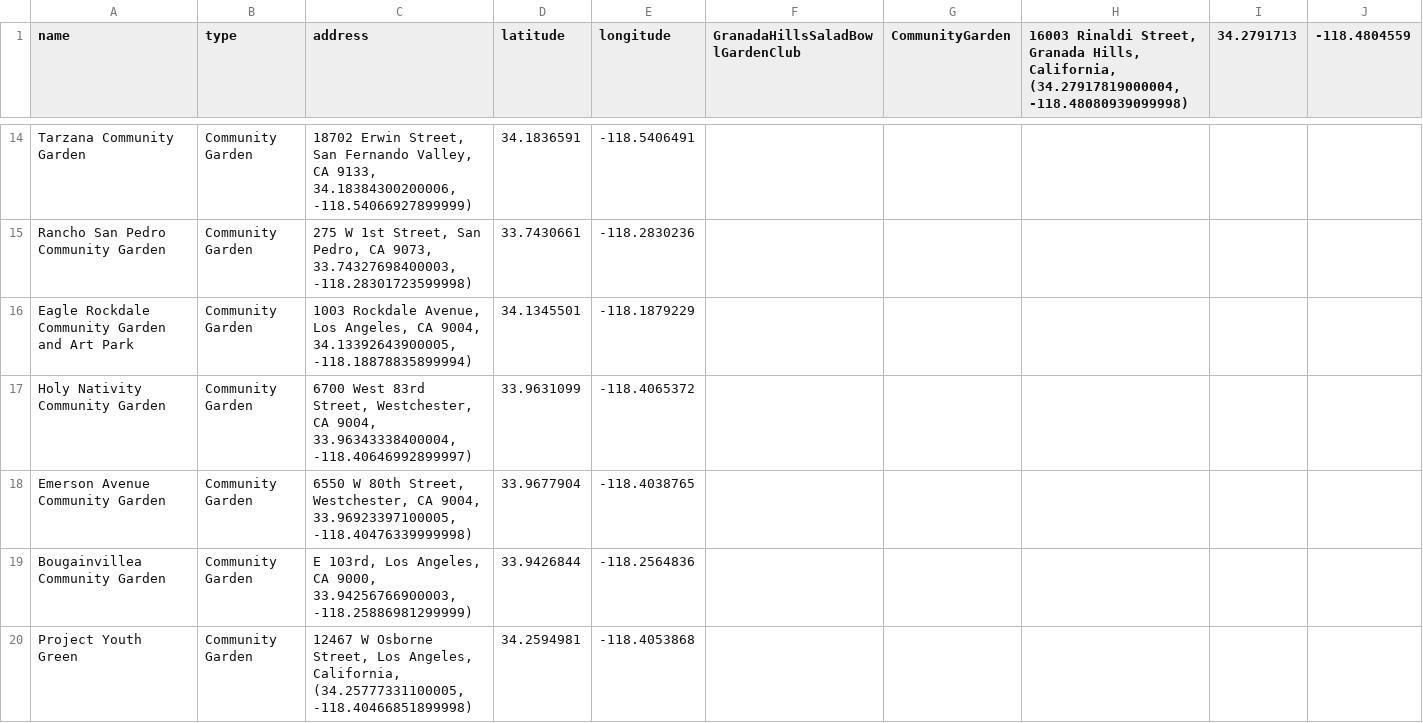
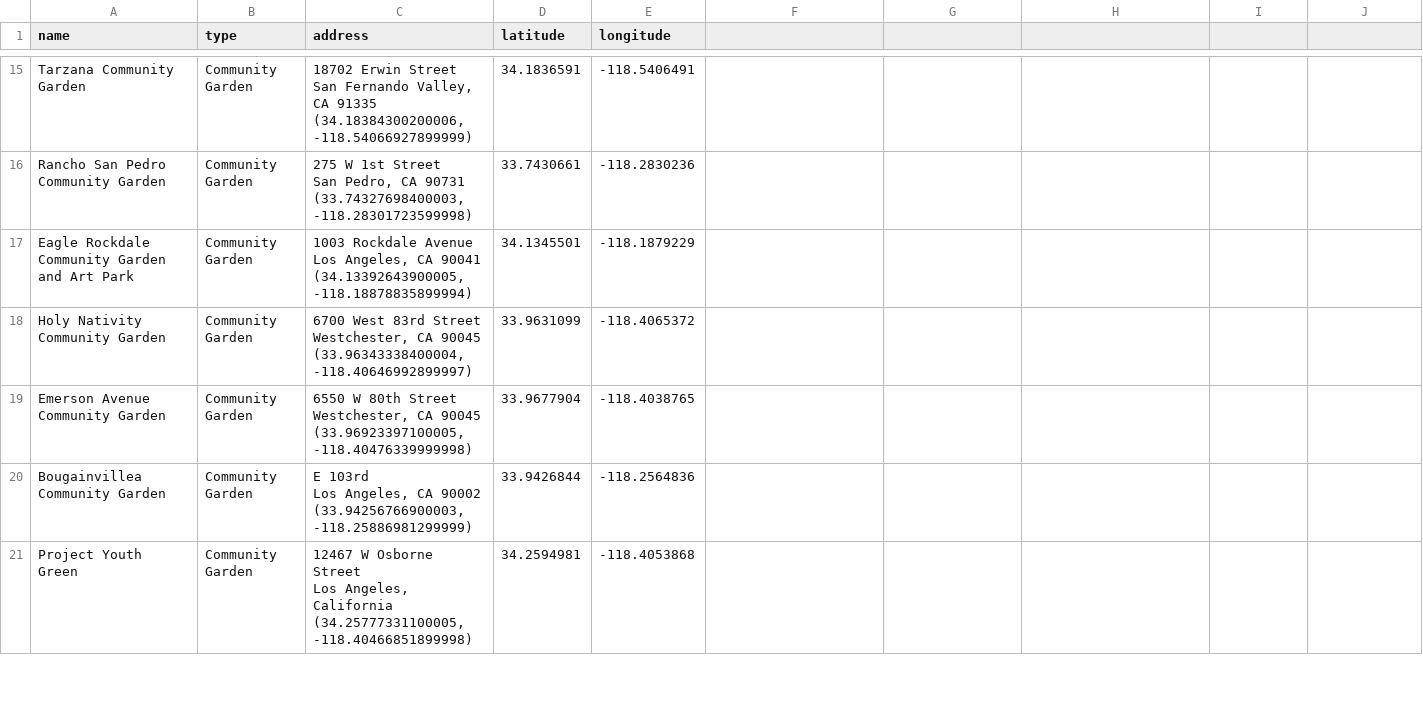
Before and after one commit to hackforla/food-oasis-la, a CSV file: _data/community_gardens_andrew.csv, drawn as a sheet; only a part is shown, gaps mark what is left out; addresses are those after the commit; ↵ is a line break in a cell; the diff covers the shown part only; the diff names each change by its address in the sheet, - before the commit and + after, or states it on an @@ line.

Commit message:
Fix community garden data

```diff
--- a/_data/community_gardens_andrew.csv
+++ b/_data/community_gardens_andrew.csv
-F1: GranadaHillsSaladBowlGardenClub
+F1: (empty)
-G1: CommunityGarden
+G1: (empty)
-H1: 16003 Rinaldi Street, Granada Hills, California, (34.27917819000004, -118.48080939099998)
+H1: (empty)
-I1: 34.2791713
+I1: (empty)
-J1: -118.4804559
+J1: (empty)
-C15 (address): 18702 Erwin Street, San Fernando Valley, CA 9133, 34.18384300200006, -118.54066927899999)
+C15 (address): 18702 Erwin Street ↵ San Fernando Valley, CA 91335 ↵ (34.18384300200006, -118.54066927899999)
-C16 (address): …W 1st Street, San Pedro, CA 9073, 33.74327698400003, -118.28301723599998)
+C16 (address): …W 1st Street ↵ San Pedro, CA 90731 ↵ (33.74327698400003, -118.28301723599998)
-C17 (address): 1003 Rockdale Avenue, Los Angeles, CA 9004, 34.13392643900005, -118.18878835899994)
+C17 (address): 1003 Rockdale Avenue ↵ Los Angeles, CA 90041 ↵ (34.13392643900005, -118.18878835899994)
-C18 (address): …West 83rd Street, Westchester, CA 9004, 33.96343338400004, -118.40646992899997)
+C18 (address): …West 83rd Street ↵ Westchester, CA 90045 ↵ (33.96343338400004, -118.40646992899997)
-C19 (address): …W 80th Street, Westchester, CA 9004, 33.96923397100005, -118.40476339999998)
+C19 (address): …W 80th Street ↵ Westchester, CA 90045 ↵ (33.96923397100005, -118.40476339999998)
-C20 (address): E 103rd, Los Angeles, CA 9000, 33.94256766900003, -118.25886981299999)
+C20 (address): E 103rd ↵ Los Angeles, CA 90002 ↵ (33.94256766900003, -118.25886981299999)
-C21 (address): …W Osborne Street, Los Angeles, California, (34.25777331100005, -118.40466851899998)
+C21 (address): …W Osborne Street ↵ Los Angeles, California ↵ (34.25777331100005, -118.40466851899998)
```
Also changed, not shown: 1 added row and 47 edited cells elsewhere in this file, 2 other files.
